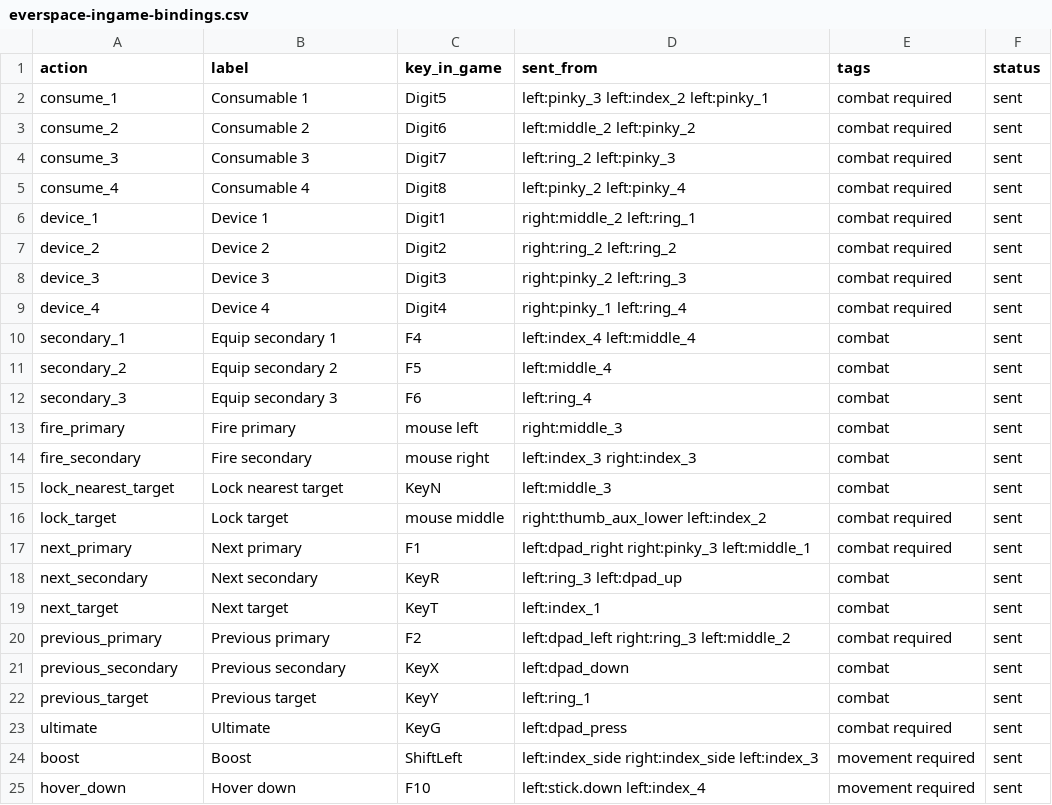
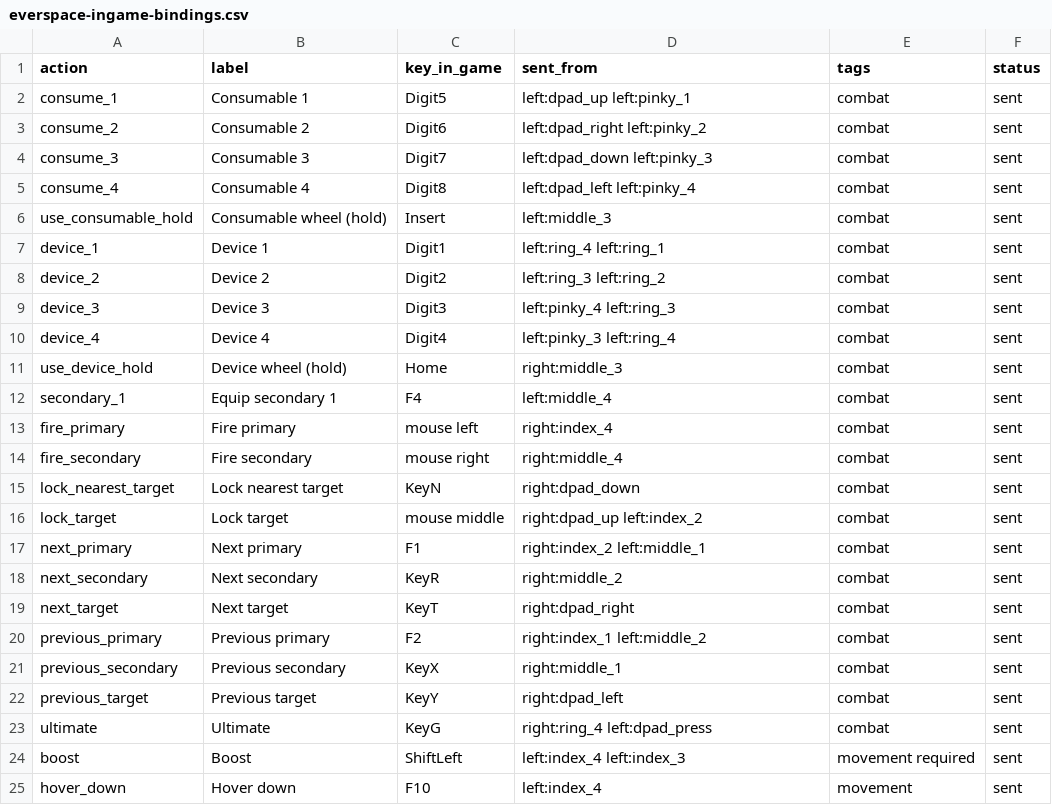
Before and after one commit to nothingfortune/azeronMappings, a CSV file: dist/SpaceSims/everspace/everspace-ingame-bindings.csv, drawn as a sheet; only a part is shown; the diff covers the shown part only.

```diff
--- a/dist/SpaceSims/everspace/everspace-ingame-bindings.csv
+++ b/dist/SpaceSims/everspace/everspace-ingame-bindings.csv
@@ -1,25 +1,25 @@
 action,label,key_in_game,sent_from,tags,status
-"consume_1","Consumable 1","Digit5","left:pinky_3 left:index_2 left:pinky_1","combat required","sent"
-"consume_2","Consumable 2","Digit6","left:middle_2 left:pinky_2","combat required","sent"
-"consume_3","Consumable 3","Digit7","left:ring_2 left:pinky_3","combat required","sent"
-"consume_4","Consumable 4","Digit8","left:pinky_2 left:pinky_4","combat required","sent"
-"device_1","Device 1","Digit1","right:middle_2 left:ring_1","combat required","sent"
-"device_2","Device 2","Digit2","right:ring_2 left:ring_2","combat required","sent"
-"device_3","Device 3","Digit3","right:pinky_2 left:ring_3","combat required","sent"
-"device_4","Device 4","Digit4","right:pinky_1 left:ring_4","combat required","sent"
-"secondary_1","Equip secondary 1","F4","left:index_4 left:middle_4","combat","sent"
-"secondary_2","Equip secondary 2","F5","left:middle_4","combat","sent"
-"secondary_3","Equip secondary 3","F6","left:ring_4","combat","sent"
-"fire_primary","Fire primary","mouse left","right:middle_3","combat","sent"
-"fire_secondary","Fire secondary","mouse right","left:index_3 right:index_3","combat","sent"
-"lock_nearest_target","Lock nearest target","KeyN","left:middle_3","combat","sent"
-"lock_target","Lock target","mouse middle","right:thumb_aux_lower left:index_2","combat required","sent"
-"next_primary","Next primary","F1","left:dpad_right right:pinky_3 left:middle_1","combat required","sent"
-"next_secondary","Next secondary","KeyR","left:ring_3 left:dpad_up","combat","sent"
-"next_target","Next target","KeyT","left:index_1","combat","sent"
-"previous_primary","Previous primary","F2","left:dpad_left right:ring_3 left:middle_2","combat required","sent"
-"previous_secondary","Previous secondary","KeyX","left:dpad_down","combat","sent"
-"previous_target","Previous target","KeyY","left:ring_1","combat","sent"
-"ultimate","Ultimate","KeyG","left:dpad_press","combat required","sent"
-"boost","Boost","ShiftLeft","left:index_side right:index_side left:index_3","movement required","sent"
-"hover_down","Hover down","F10","left:stick.down left:index_4","movement required","sent"
+"consume_1","Consumable 1","Digit5","left:dpad_up left:pinky_1","combat","sent"
+"consume_2","Consumable 2","Digit6","left:dpad_right left:pinky_2","combat","sent"
+"consume_3","Consumable 3","Digit7","left:dpad_down left:pinky_3","combat","sent"
+"consume_4","Consumable 4","Digit8","left:dpad_left left:pinky_4","combat","sent"
+"use_consumable_hold","Consumable wheel (hold)","Insert","left:middle_3","combat","sent"
+"device_1","Device 1","Digit1","left:ring_4 left:ring_1","combat","sent"
+"device_2","Device 2","Digit2","left:ring_3 left:ring_2","combat","sent"
+"device_3","Device 3","Digit3","left:pinky_4 left:ring_3","combat","sent"
+"device_4","Device 4","Digit4","left:pinky_3 left:ring_4","combat","sent"
+"use_device_hold","Device wheel (hold)","Home","right:middle_3","combat","sent"
+"secondary_1","Equip secondary 1","F4","left:middle_4","combat","sent"
+"fire_primary","Fire primary","mouse left","right:index_4","combat","sent"
+"fire_secondary","Fire secondary","mouse right","right:middle_4","combat","sent"
+"lock_nearest_target","Lock nearest target","KeyN","right:dpad_down","combat","sent"
+"lock_target","Lock target","mouse middle","right:dpad_up left:index_2","combat","sent"
+"next_primary","Next primary","F1","right:index_2 left:middle_1","combat","sent"
+"next_secondary","Next secondary","KeyR","right:middle_2","combat","sent"
+"next_target","Next target","KeyT","right:dpad_right","combat","sent"
+"previous_primary","Previous primary","F2","right:index_1 left:middle_2","combat","sent"
+"previous_secondary","Previous secondary","KeyX","right:middle_1","combat","sent"
+"previous_target","Previous target","KeyY","right:dpad_left","combat","sent"
+"ultimate","Ultimate","KeyG","right:ring_4 left:dpad_press","combat","sent"
+"boost","Boost","ShiftLeft","left:index_4 left:index_3","movement required","sent"
+"hover_down","Hover down","F10","left:index_4","movement","sent"
```
Also changed, not shown: 3 added rows, 3 removed rows and 24 edited cells elsewhere in this file, 31 other files.
